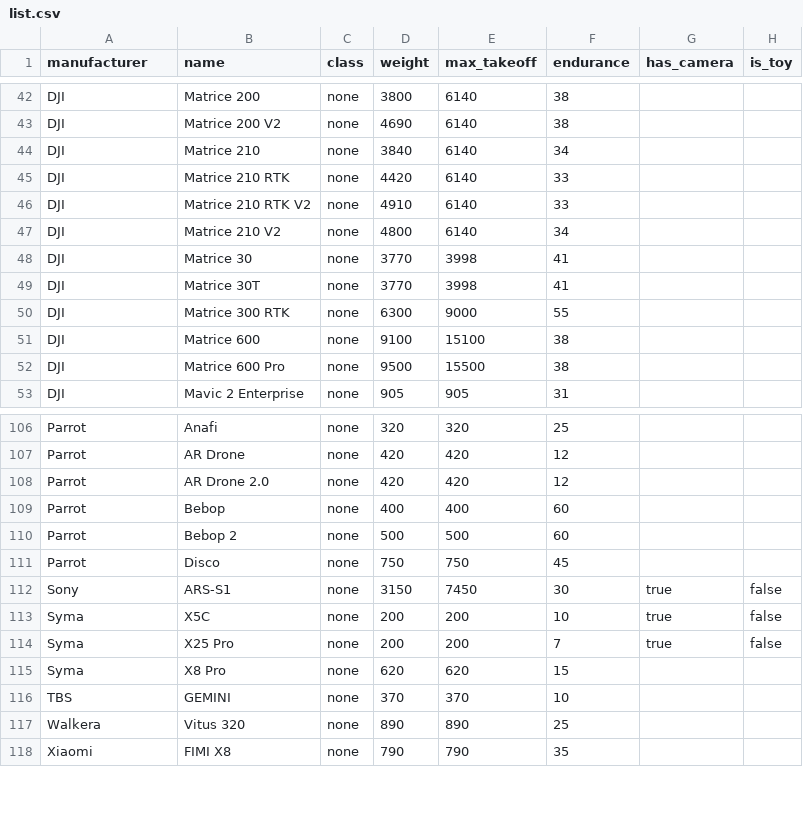
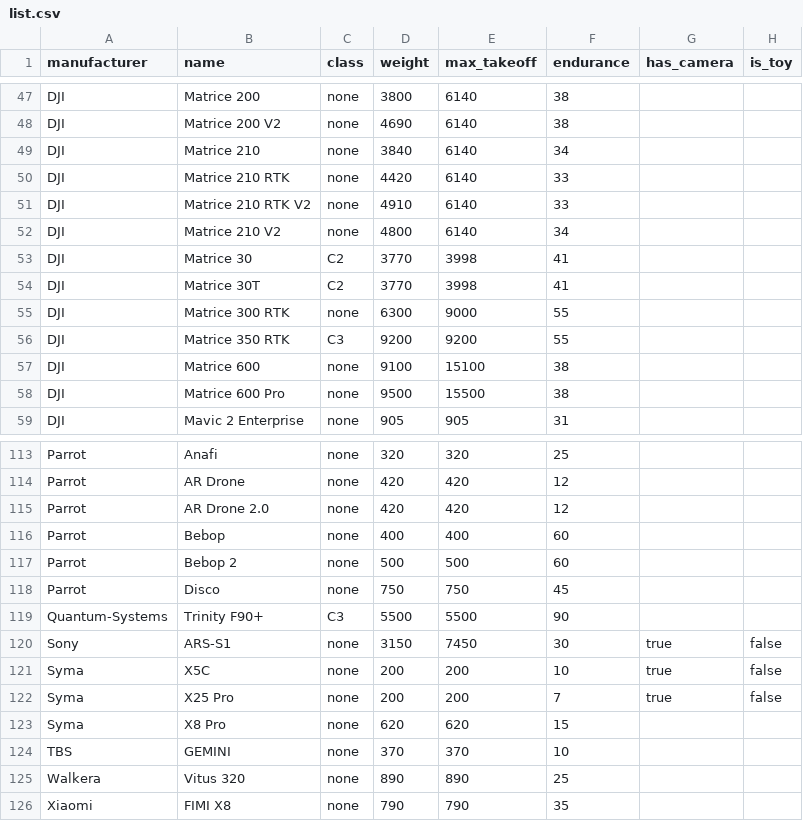
Before and after one commit to dronetag/opendronelist, a CSV file: list.csv, drawn as a sheet; only a part is shown, gaps mark what is left out; the diff covers the shown part only.

```diff
--- a/list.csv
+++ b/list.csv
@@ -47,5 +52,6 @@ DJI,Matrice 210 RTK V2,none,4910,6140,33,,
 DJI,Matrice 210 V2,none,4800,6140,34,,
-DJI,Matrice 30,none,3770,3998,41,,
-DJI,Matrice 30T,none,3770,3998,41,,
+DJI,Matrice 30,C2,3770,3998,41,,
+DJI,Matrice 30T,C2,3770,3998,41,,
 DJI,Matrice 300 RTK,none,6300,9000,55,,
+DJI,Matrice 350 RTK,C3,9200,9200,55,,
 DJI,Matrice 600,none,9100,15100,38,,
@@ -111,2 +118,3 @@ Parrot,Bebop 2,none,500,500,60,,
 Parrot,Disco,none,750,750,45,,
+Quantum-Systems,Trinity F90+,C3,5500,5500,90,,
 Sony,ARS-S1,none,3150,7450,30,true,false
```
Also changed, not shown: 6 added rows, 4 moved rows and 2 edited cells elsewhere in this file.
